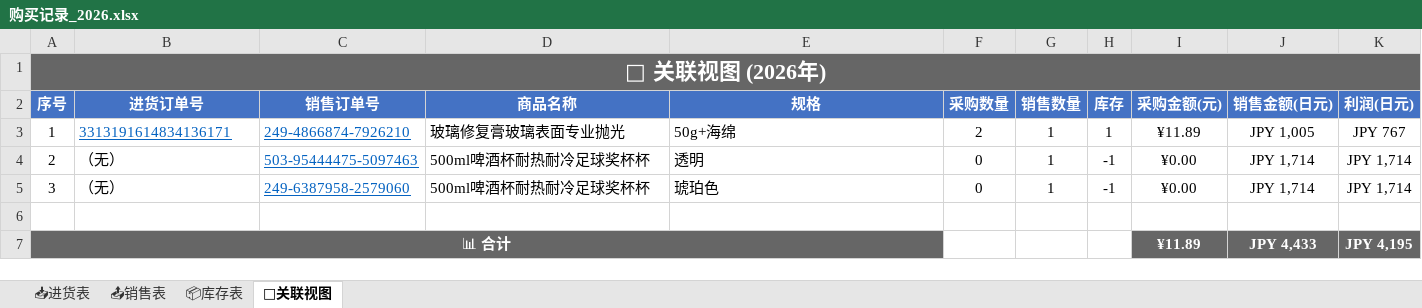
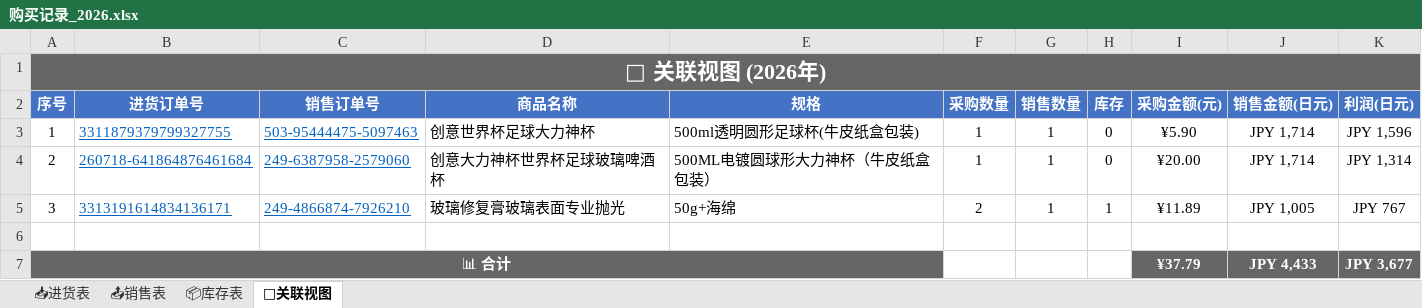
Before and after one commit to xiaoba1/amazon_record, an Excel workbook: 购买记录/归档表格/购买记录_2026.xlsx, sheet 🔗关联视图, drawn as a sheet; values as stored, in another font and other column widths than the file's, no borders; the diff names each change by its address in the sheet, - before the commit and + after, or states it on an @@ line.

Commit message:
feat: 重构为新架构 进货表/销售表/库存表/关联视图 2026-07-21 03:47

```diff
--- a/购买记录/归档表格/购买记录_2026.xlsx (sheet 🔗关联视图)
+++ b/购买记录/归档表格/购买记录_2026.xlsx (sheet 🔗关联视图)
-B3 (进货订单号): 3313191614834136171
+B3 (进货订单号): 3311879379799327755
-C3 (销售订单号): 249-4866874-7926210
+C3 (销售订单号): 503-95444475-5097463
-D3 (商品名称): 玻璃修复膏玻璃表面专业抛光
+D3 (商品名称): 创意世界杯足球大力神杯
-E3 (规格): 50g+海绵
+E3 (规格): 500ml透明圆形足球杯(牛皮纸盒包装)
-F3 (采购数量): 2
+F3 (采购数量): 1
-H3 (库存): 1
+H3 (库存): 0
-I3 (采购金额(元)): ¥11.89
+I3 (采购金额(元)): ¥5.90
-J3 (销售金额(日元)): JPY 1,005
+J3 (销售金额(日元)): JPY 1,714
-K3 (利润(日元)): JPY 767
+K3 (利润(日元)): JPY 1,596
-B4 (进货订单号): （无）
+B4 (进货订单号): 260718-641864876461684
@@ B4:B5 underline: off → on, text colour: black → #0563C1 @@
-C4 (销售订单号): 503-95444475-5097463
+C4 (销售订单号): 249-6387958-2579060
-D4 (商品名称): 500ml啤酒杯耐热耐冷足球奖杯杯
+D4 (商品名称): 创意大力神杯世界杯足球玻璃啤酒杯
-E4 (规格): 透明
+E4 (规格): 500ML电镀圆球形大力神杯（牛皮纸盒包装）
-F4 (采购数量): 0
+F4 (采购数量): 1
-H4 (库存): -1
+H4 (库存): 0
-I4 (采购金额(元)): ¥0.00
+I4 (采购金额(元)): ¥20.00
-K4 (利润(日元)): JPY 1,714
+K4 (利润(日元)): JPY 1,314
-B5 (进货订单号): （无）
+B5 (进货订单号): 3313191614834136171
-C5 (销售订单号): 249-6387958-2579060
+C5 (销售订单号): 249-4866874-7926210
-D5 (商品名称): 500ml啤酒杯耐热耐冷足球奖杯杯
+D5 (商品名称): 玻璃修复膏玻璃表面专业抛光
-E5 (规格): 琥珀色
+E5 (规格): 50g+海绵
-F5 (采购数量): 0
+F5 (采购数量): 2
-H5 (库存): -1
+H5 (库存): 1
-I5 (采购金额(元)): ¥0.00
+I5 (采购金额(元)): ¥11.89
-J5 (销售金额(日元)): JPY 1,714
+J5 (销售金额(日元)): JPY 1,005
-K5 (利润(日元)): JPY 1,714
+K5 (利润(日元)): JPY 767
-I7 (采购金额(元)): ¥11.89
+I7 (采购金额(元)): ¥37.79
-K7 (利润(日元)): JPY 4,195
+K7 (利润(日元)): JPY 3,677
```
Also changed, not shown: 1 other file.
